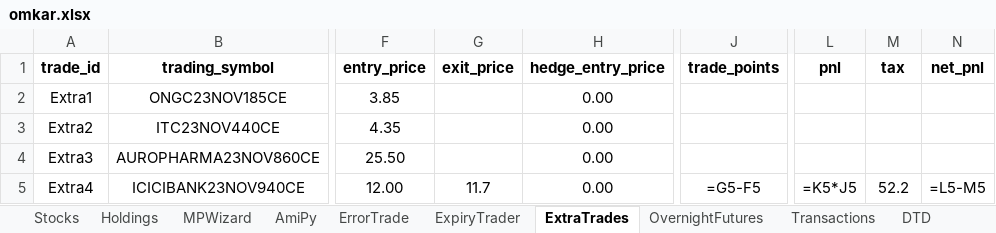
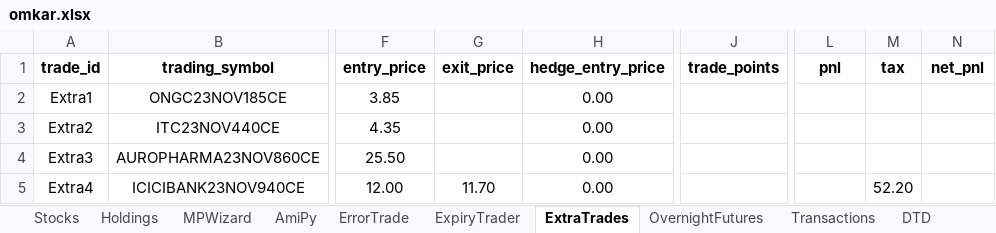
Before and after one commit to SerendipityOrg/TradeMan, an Excel workbook: UserProfile/excel/omkar.xlsx, sheet ExtraTrades, drawn as a sheet; only a part is shown, gaps mark what is left out; values as stored, in another font and other column widths than the file's, no borders; formulas without a stored value are shown as written; the diff names each change by its address in the sheet, - before the commit and + after, or states it on an @@ line.

Commit message:
Changed trade_id logic for exit

```diff
--- a/UserProfile/excel/omkar.xlsx (sheet ExtraTrades)
+++ b/UserProfile/excel/omkar.xlsx (sheet ExtraTrades)
-G5 (exit_price): 11.7
+G5 (exit_price): 11.70
-J5 (trade_points): =G5-F5
+J5 (trade_points): (empty)
-L5 (pnl): =K5*J5
+L5 (pnl): (empty)
-M5 (tax): 52.2
+M5 (tax): 52.20
-N5 (net_pnl): =L5-M5
+N5 (net_pnl): (empty)
```
Also changed, not shown: sheet ErrorTrade, sheet ExpiryTrader, sheet OvernightFutures, sheet Transactions, UserProfile/excel/brijesh.xlsx, UserProfile/excel/sridhar.xlsx, 11 other files.
